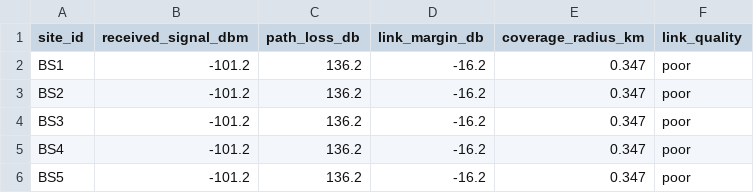
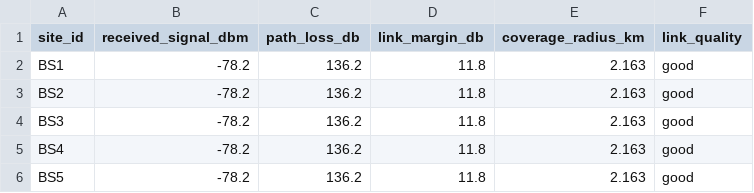
Before and after one commit to geranimoekia/District-Telehealth-And-Emergency-Communication-Network, a CSV file: src/results/coverage_propagation.csv, drawn as a sheet.

Commit message:
Fix run_pipeline imports and update generated figures/results

```diff
--- a/src/results/coverage_propagation.csv
+++ b/src/results/coverage_propagation.csv
@@ -1,6 +1,6 @@
 site_id,received_signal_dbm,path_loss_db,link_margin_db,coverage_radius_km,link_quality
-BS1,-101.2,136.2,-16.2,0.347,poor
-BS2,-101.2,136.2,-16.2,0.347,poor
-BS3,-101.2,136.2,-16.2,0.347,poor
-BS4,-101.2,136.2,-16.2,0.347,poor
-BS5,-101.2,136.2,-16.2,0.347,poor
+BS1,-78.2,136.2,11.8,2.163,good
+BS2,-78.2,136.2,11.8,2.163,good
+BS3,-78.2,136.2,11.8,2.163,good
+BS4,-78.2,136.2,11.8,2.163,good
+BS5,-78.2,136.2,11.8,2.163,good
```
Also changed, not shown: 8 other files.
